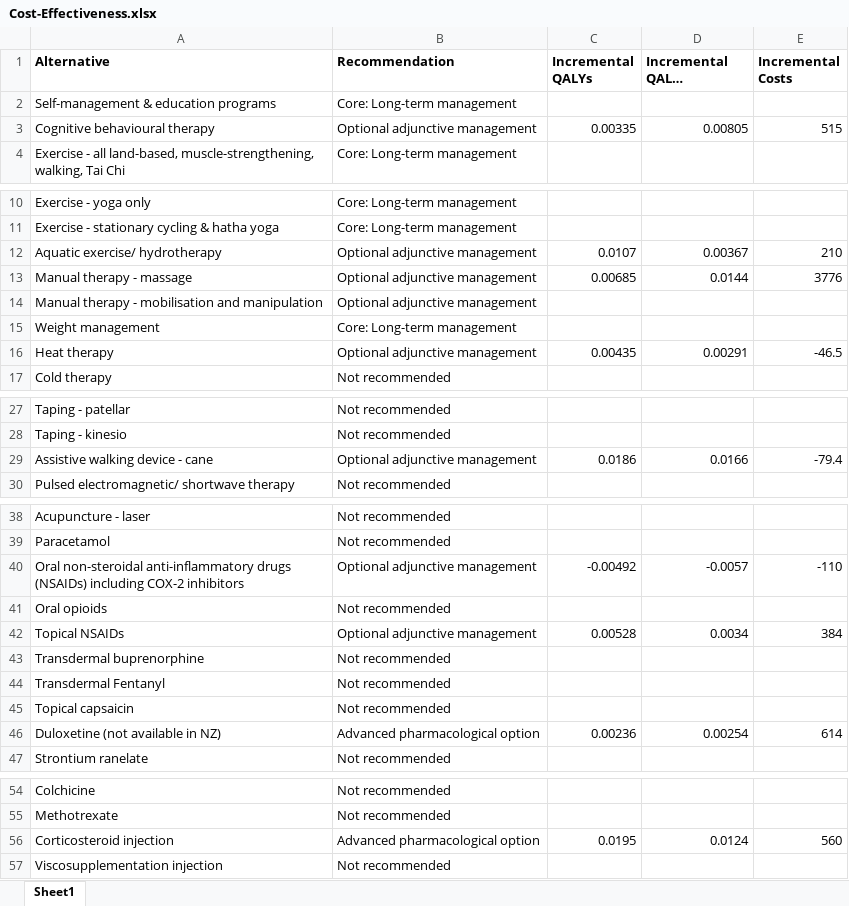
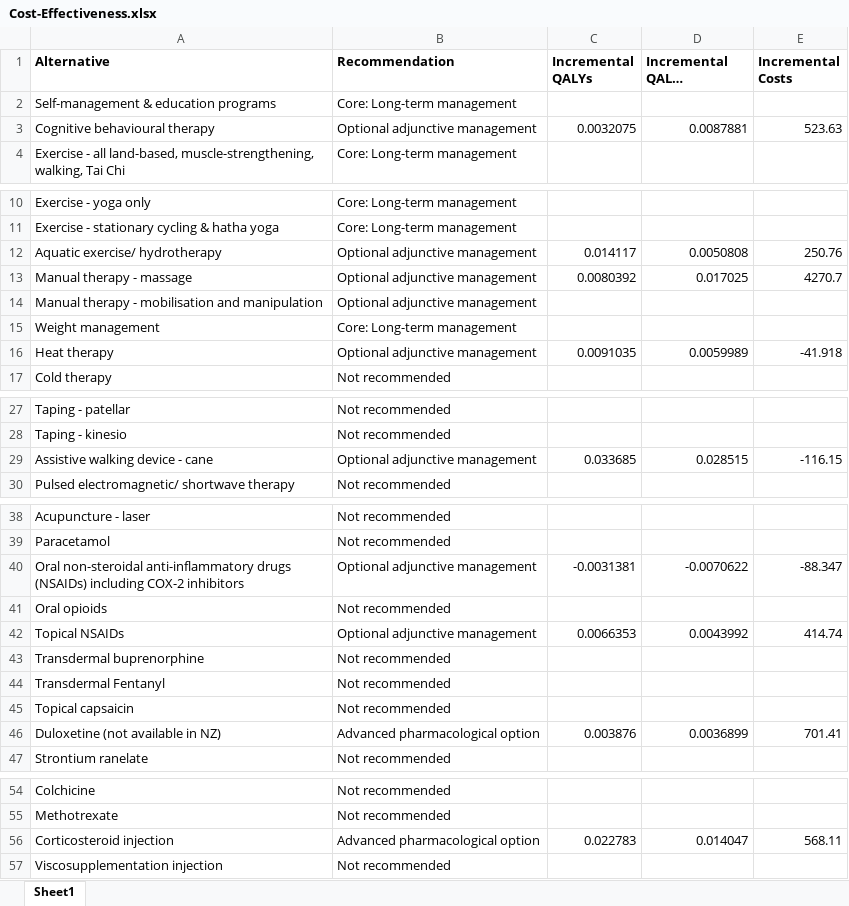
Before and after one commit to uo-cmor/CMOR-evidence-table, an Excel workbook: data/raw/Cost-Effectiveness.xlsx, sheet Sheet1, drawn as a sheet; only a part is shown, gaps mark what is left out; long unchanged cells end in …; values as stored, in another font and other column widths than the file's, no borders; the diff names each change by its address in the sheet, - before the commit and + after, or states it on an @@ line.

Commit message:
update CEA input data

```diff
--- a/data/raw/Cost-Effectiveness.xlsx (sheet Sheet1)
+++ b/data/raw/Cost-Effectiveness.xlsx (sheet Sheet1)
-C3 (Incremental QALYs): 0.00335
+C3 (Incremental QALYs): 0.0032075
-D3 (Incremental QALYs (WOMAC)): 0.00805
+D3 (Incremental QALYs (WOMAC)): 0.0087881
-E3 (Incremental Costs): 515
+E3 (Incremental Costs): 523.63
-C12 (Incremental QALYs): 0.0107
+C12 (Incremental QALYs): 0.014117
-D12 (Incremental QALYs (WOMAC)): 0.00367
+D12 (Incremental QALYs (WOMAC)): 0.0050808
-E12 (Incremental Costs): 210
+E12 (Incremental Costs): 250.76
-C13 (Incremental QALYs): 0.00685
+C13 (Incremental QALYs): 0.0080392
-D13 (Incremental QALYs (WOMAC)): 0.0144
+D13 (Incremental QALYs (WOMAC)): 0.017025
-E13 (Incremental Costs): 3776
+E13 (Incremental Costs): 4270.7
-C16 (Incremental QALYs): 0.00435
+C16 (Incremental QALYs): 0.0091035
-D16 (Incremental QALYs (WOMAC)): 0.00291
+D16 (Incremental QALYs (WOMAC)): 0.0059989
-E16 (Incremental Costs): -46.5
+E16 (Incremental Costs): -41.918
-C29 (Incremental QALYs): 0.0186
+C29 (Incremental QALYs): 0.033685
-D29 (Incremental QALYs (WOMAC)): 0.0166
+D29 (Incremental QALYs (WOMAC)): 0.028515
-E29 (Incremental Costs): -79.4
+E29 (Incremental Costs): -116.15
-C40 (Incremental QALYs): -0.00492
+C40 (Incremental QALYs): -0.0031381
-D40 (Incremental QALYs (WOMAC)): -0.0057
+D40 (Incremental QALYs (WOMAC)): -0.0070622
-E40 (Incremental Costs): -110
+E40 (Incremental Costs): -88.347
-C42 (Incremental QALYs): 0.00528
+C42 (Incremental QALYs): 0.0066353
-D42 (Incremental QALYs (WOMAC)): 0.0034
+D42 (Incremental QALYs (WOMAC)): 0.0043992
-E42 (Incremental Costs): 384
+E42 (Incremental Costs): 414.74
-C46 (Incremental QALYs): 0.00236
+C46 (Incremental QALYs): 0.003876
-D46 (Incremental QALYs (WOMAC)): 0.00254
+D46 (Incremental QALYs (WOMAC)): 0.0036899
-E46 (Incremental Costs): 614
+E46 (Incremental Costs): 701.41
-C56 (Incremental QALYs): 0.0195
+C56 (Incremental QALYs): 0.022783
-D56 (Incremental QALYs (WOMAC)): 0.0124
+D56 (Incremental QALYs (WOMAC)): 0.014047
-E56 (Incremental Costs): 560
+E56 (Incremental Costs): 568.11
```
Also changed, not shown: 1 other file.
